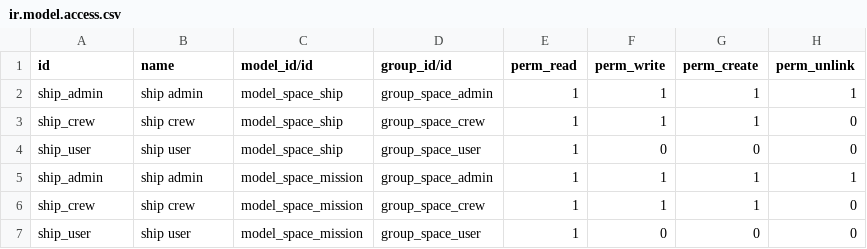
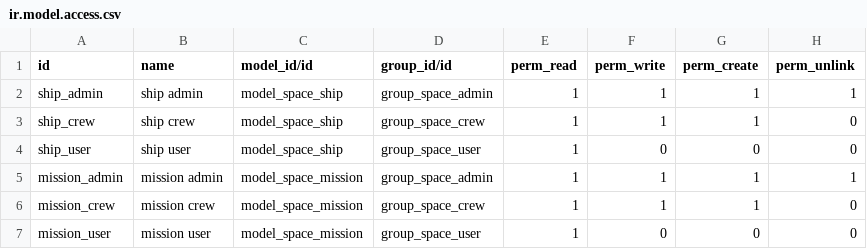
Before and after one commit to mpv-odoo/training, a CSV file: space_mission/security/ir.model.access.csv, drawn as a sheet.

Commit message:
fixed access rights for space mission

```diff
--- a/space_mission/security/ir.model.access.csv
+++ b/space_mission/security/ir.model.access.csv
@@ -4,4 +4,4 @@ ship_crew,ship crew,model_space_ship,group_space_crew,1,1,1,0
 ship_user,ship user,model_space_ship,group_space_user,1,0,0,0
-ship_admin,ship admin,model_space_mission,group_space_admin,1,1,1,1
-ship_crew,ship crew,model_space_mission,group_space_crew,1,1,1,0
-ship_user,ship user,model_space_mission,group_space_user,1,0,0,0
+mission_admin,mission admin,model_space_mission,group_space_admin,1,1,1,1
+mission_crew,mission crew,model_space_mission,group_space_crew,1,1,1,0
+mission_user,mission user,model_space_mission,group_space_user,1,0,0,0
```
